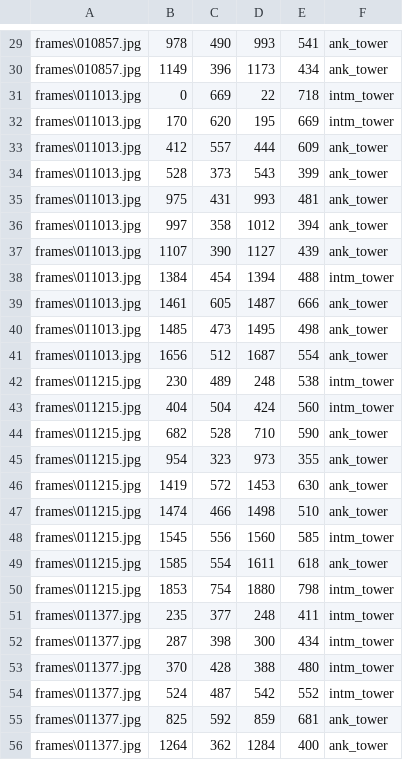
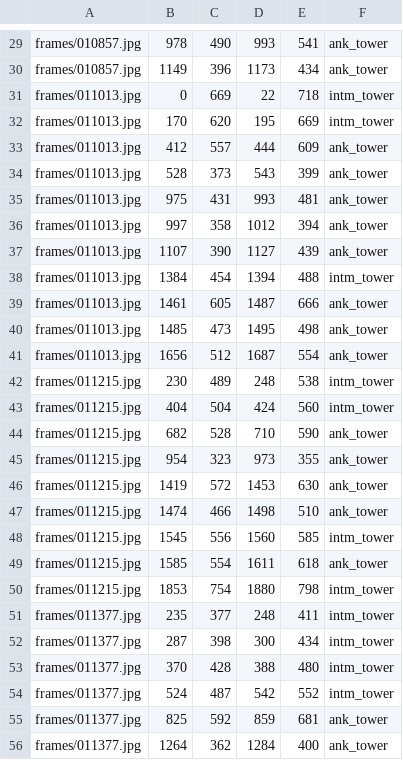
Before and after one commit to Trevol/keras-retinanet, a CSV file: my_training/power_towers_2/data/train.csv, drawn as a sheet; only a part is shown, gaps mark what is left out; the diff covers the shown part only; the diff names each change by its address in the sheet, - before the commit and + after, or states it on an @@ line.

```diff
--- a/my_training/power_towers_2/data/train.csv
+++ b/my_training/power_towers_2/data/train.csv
-A29:A30: frames\010857.jpg
+A29:A30: frames/010857.jpg
-A31:A41: frames\011013.jpg
+A31:A41: frames/011013.jpg
-A42:A50: frames\011215.jpg
+A42:A50: frames/011215.jpg
-A51:A56: frames\011377.jpg
+A51:A56: frames/011377.jpg
```
Also changed, not shown: 143 edited cells elsewhere in this file, my_training/power_towers_2/data/val.csv, 2 other files.
